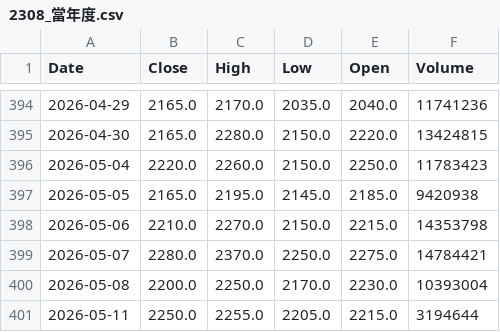
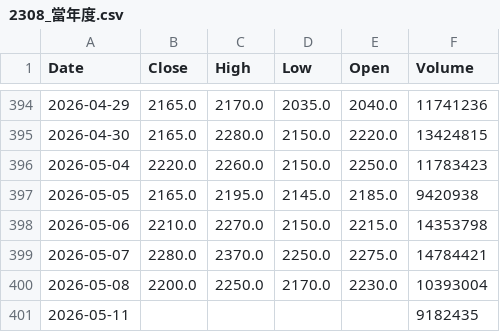
Before and after one commit to klee6153/my-stock-quant, a CSV file: 個股數據/2308_當年度.csv, drawn as a sheet; only a part is shown, gaps mark what is left out.

```diff
--- a/個股數據/2308_當年度.csv
+++ b/個股數據/2308_當年度.csv
@@ -400,2 +400,2 @@ Date,Close,High,Low,Open,Volume
 2026-05-08,2200.0,2250.0,2170.0,2230.0,10393004
-2026-05-11,2250.0,2255.0,2205.0,2215.0,3194644
+2026-05-11,,,,,9182435
```
Also changed, not shown: 個股數據/2330_當年度.csv, 個股數據/2601_當年度.csv.
